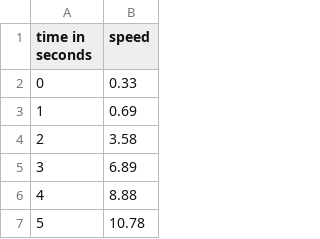
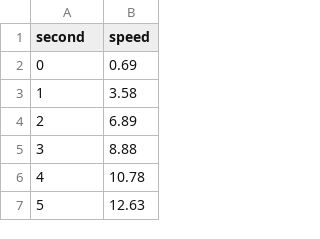
Before and after one commit to Binjian/sparkline, a CSV file: data/long.csv, drawn as a sheet; only a part is shown; the shorter side is filled out with more unchanged rows; the diff names each change by its address in the sheet, - before the commit and + after, or states it on an @@ line.

```diff
--- a/data/long.csv
+++ b/data/long.csv
@@ column A (second) renumbered from row 1 down @@
-row 2: 0 | 0.33
```
Also changed, not shown: 6 other files.
